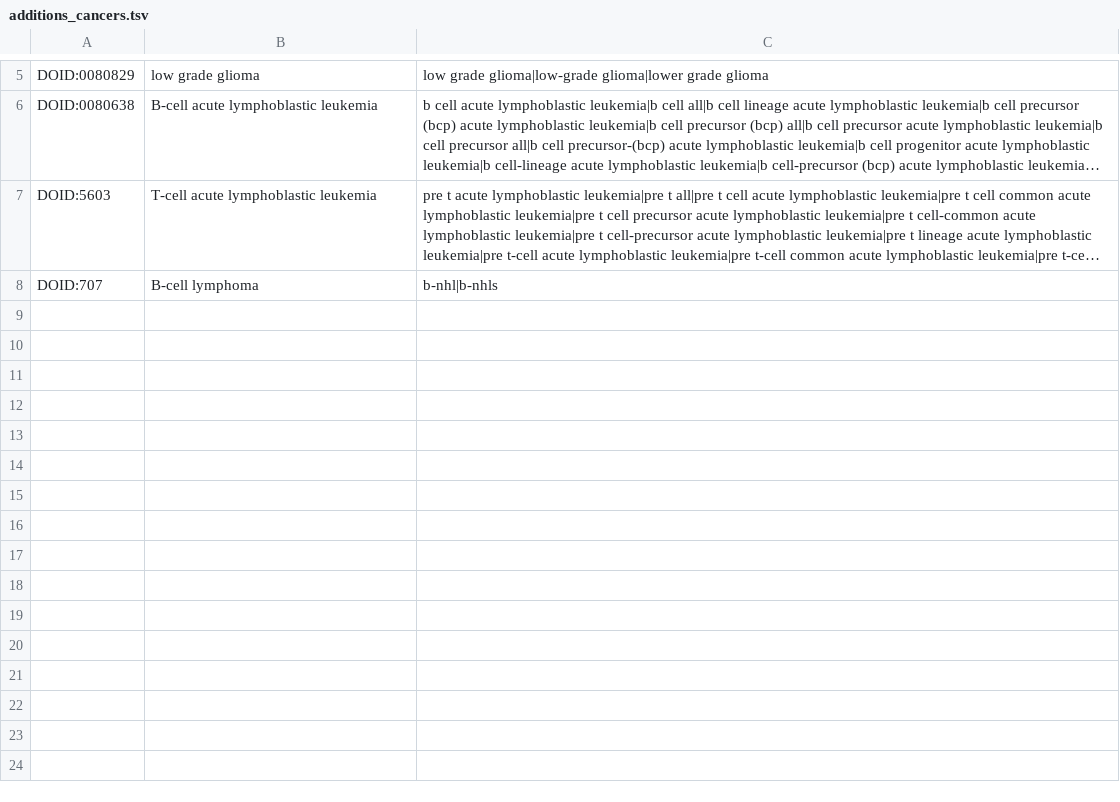
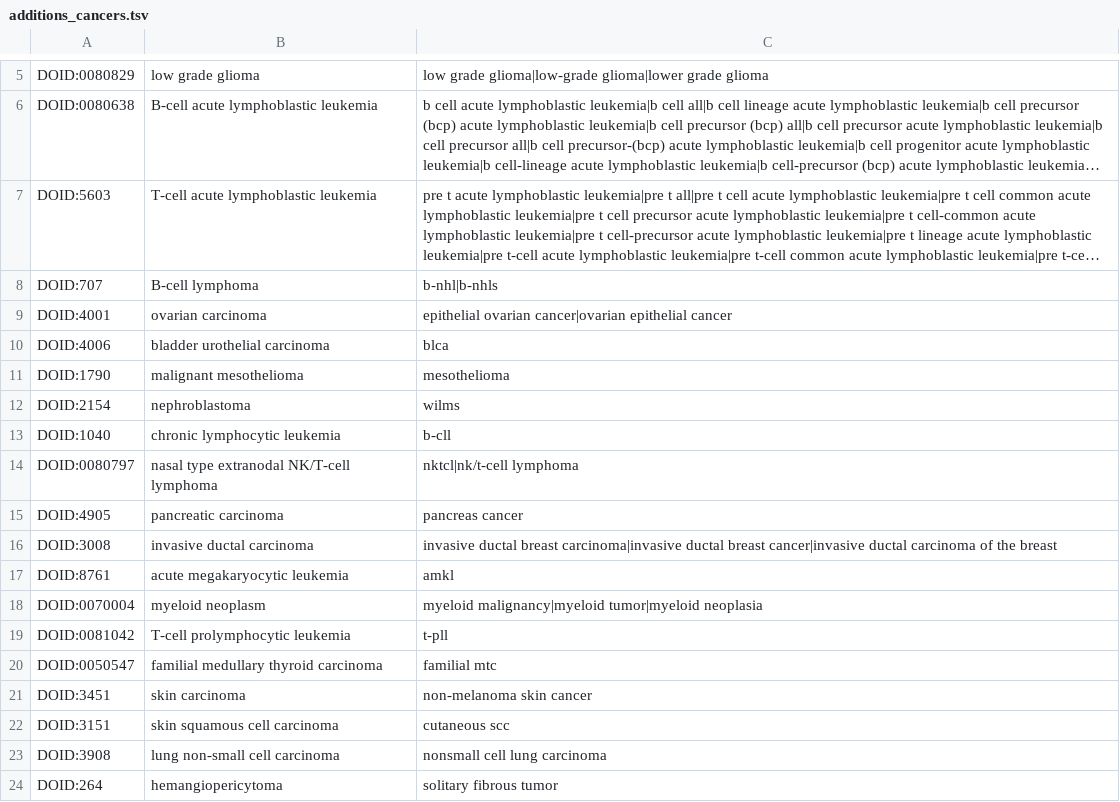
Before and after one commit to jakelever/biowordlists, a TSV file: custom/additions_cancers.tsv, drawn as a sheet; only a part is shown, gaps mark what is left out; long unchanged cells end in …; the diff names each change by its address in the sheet, - before the commit and + after, or states it on an @@ line.

```diff
--- a/custom/additions_cancers.tsv
+++ b/custom/additions_cancers.tsv
+row 9: DOID:4001 | ovarian carcinoma | epithelial ovarian cancer|ovarian epithelial cancer
+row 10: DOID:4006 | bladder urothelial carcinoma | blca
+row 11: DOID:1790 | malignant mesothelioma | mesothelioma
+row 12: DOID:2154 | nephroblastoma | wilms
+row 13: DOID:1040 | chronic lymphocytic leukemia | b-cll
+row 14: DOID:0080797 | nasal type extranodal NK/T-cell lymphoma | nktcl|nk/t-cell lymphoma
+row 15: DOID:4905 | pancreatic carcinoma | pancreas cancer
+row 16: DOID:3008 | invasive ductal carcinoma | invasive ductal breast carcinoma|invasive ductal breast cancer|invasive ductal carcinoma of the breast
+row 17: DOID:8761 | acute megakaryocytic leukemia | amkl
+row 18: DOID:0070004 | myeloid neoplasm | myeloid malignancy|myeloid tumor|myeloid neoplasia
+row 19: DOID:0081042 | T-cell prolymphocytic leukemia | t-pll
+row 20: DOID:0050547 | familial medullary thyroid carcinoma | familial mtc
+row 21: DOID:3451 | skin carcinoma | non-melanoma skin cancer
+row 22: DOID:3151 | skin squamous cell carcinoma | cutaneous scc
+row 23: DOID:3908 | lung non-small cell carcinoma | nonsmall cell lung carcinoma
+row 24: DOID:264 | hemangiopericytoma | solitary fibrous tumor
```
Also changed, not shown: custom/deletions_cancers.tsv, custom/deletions_genes.tsv.
